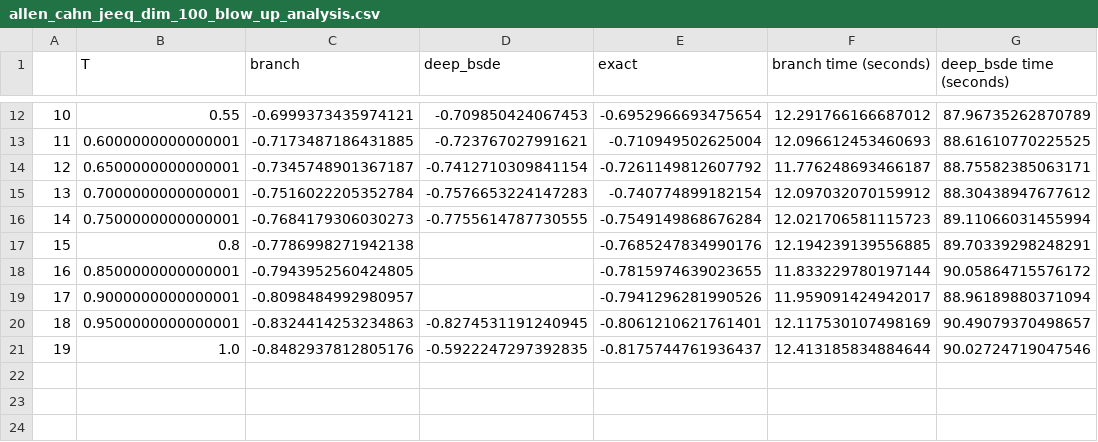
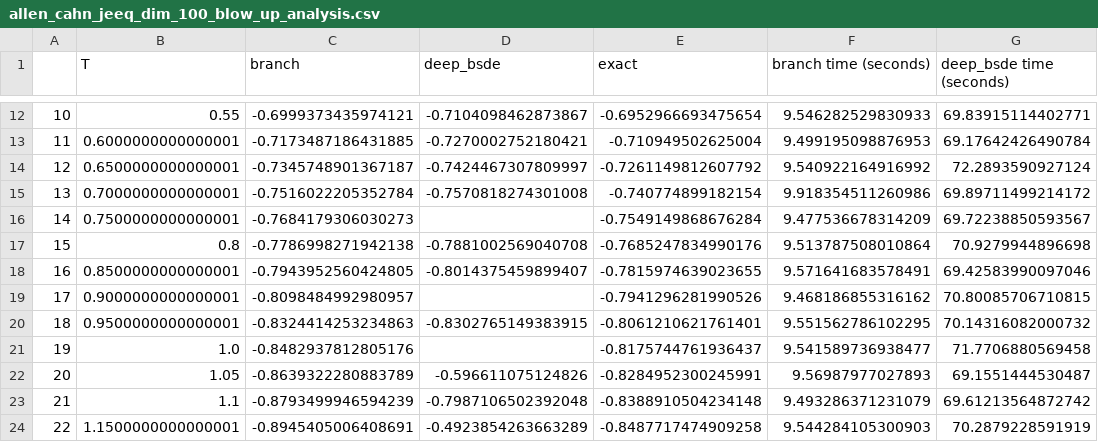
Before and after one commit to nguwijy/deep_branching_with_domain, a CSV file: notebooks/logs/deep_branching/data/final/allen_cahn_jeeq_dim_100_blow_up_analysis.csv, drawn as a sheet; only a part is shown, gaps mark what is left out; the diff covers the shown part only.

```diff
--- a/notebooks/logs/deep_branching/data/final/allen_cahn_jeeq_dim_100_blow_up_analysis.csv
+++ b/notebooks/logs/deep_branching/data/final/allen_cahn_jeeq_dim_100_blow_up_analysis.csv
@@ -12,10 +12,13 @@
-10,0.55,-0.6999373435974121,-0.709850424067453,-0.6952966693475654,12.291766166687012,87.96735262870789
-11,0.6000000000000001,-0.7173487186431885,-0.723767027991621,-0.710949502625004,12.096612453460693,88.61610770225525
-12,0.6500000000000001,-0.7345748901367187,-0.7412710309841154,-0.7261149812607792,11.776248693466187,88.75582385063171
-13,0.7000000000000001,-0.7516022205352784,-0.7576653224147283,-0.740774899182154,12.097032070159912,88.30438947677612
-14,0.7500000000000001,-0.7684179306030273,-0.7755614787730555,-0.7549149868676284,12.021706581115723,89.11066031455994
-15,0.8,-0.7786998271942138,,-0.7685247834990176,12.194239139556885,89.70339298248291
-16,0.8500000000000001,-0.7943952560424805,,-0.7815974639023655,11.833229780197144,90.05864715576172
-17,0.9000000000000001,-0.8098484992980957,,-0.7941296281990526,11.959091424942017,88.96189880371094
-18,0.9500000000000001,-0.8324414253234863,-0.8274531191240945,-0.8061210621761401,12.117530107498169,90.49079370498657
-19,1.0,-0.8482937812805176,-0.5922247297392835,-0.8175744761936437,12.413185834884644,90.02724719047546
+10,0.55,-0.6999373435974121,-0.7104098462873867,-0.6952966693475654,9.546282529830933,69.83915114402771
+11,0.6000000000000001,-0.7173487186431885,-0.7270002752180421,-0.710949502625004,9.499195098876953,69.17642426490784
+12,0.6500000000000001,-0.7345748901367187,-0.7424467307809997,-0.7261149812607792,9.540922164916992,72.2893590927124
+13,0.7000000000000001,-0.7516022205352784,-0.7570818274301008,-0.740774899182154,9.918354511260986,69.89711499214172
+14,0.7500000000000001,-0.7684179306030273,,-0.7549149868676284,9.477536678314209,69.72238850593567
+15,0.8,-0.7786998271942138,-0.7881002569040708,-0.7685247834990176,9.513787508010864,70.9279944896698
+16,0.8500000000000001,-0.7943952560424805,-0.8014375459899407,-0.7815974639023655,9.571641683578491,69.42583990097046
+17,0.9000000000000001,-0.8098484992980957,,-0.7941296281990526,9.468186855316162,70.80085706710815
+18,0.9500000000000001,-0.8324414253234863,-0.8302765149383915,-0.8061210621761401,9.551562786102295,70.14316082000732
+19,1.0,-0.8482937812805176,,-0.8175744761936437,9.541589736938477,71.7706880569458
+20,1.05,-0.8639322280883789,-0.596611075124826,-0.8284952300245991,9.56987977027893,69.1551444530487
+21,1.1,-0.8793499946594239,-0.7987106502392048,-0.8388910504234148,9.493286371231079,69.61213564872742
+22,1.1500000000000001,-0.8945405006408691,-0.4923854263663289,-0.8487717474909258,9.544284105300903,70.2879228591919
```
Also changed, not shown: 17 added rows and 30 edited cells elsewhere in this file, 1 other file.
